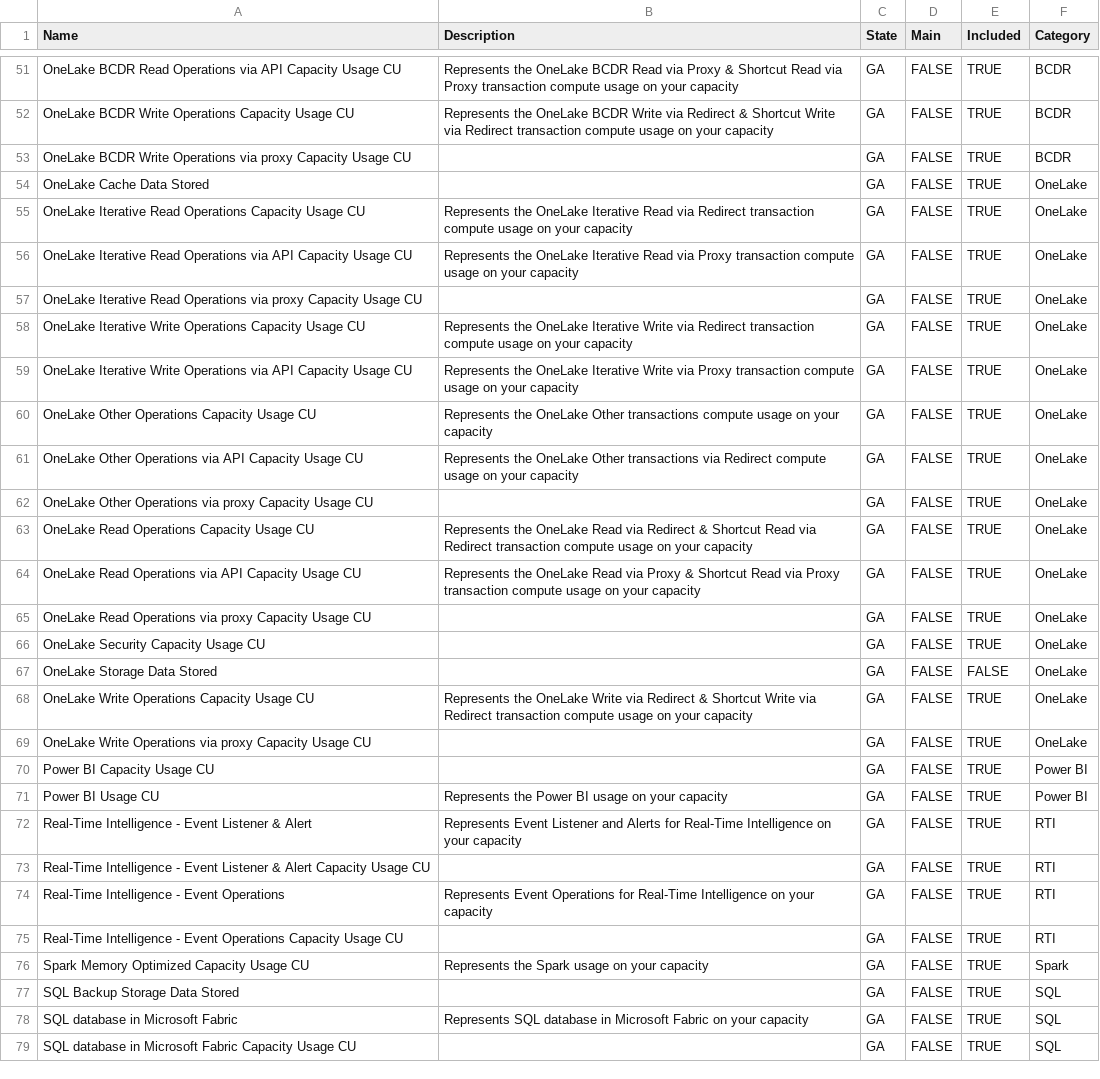
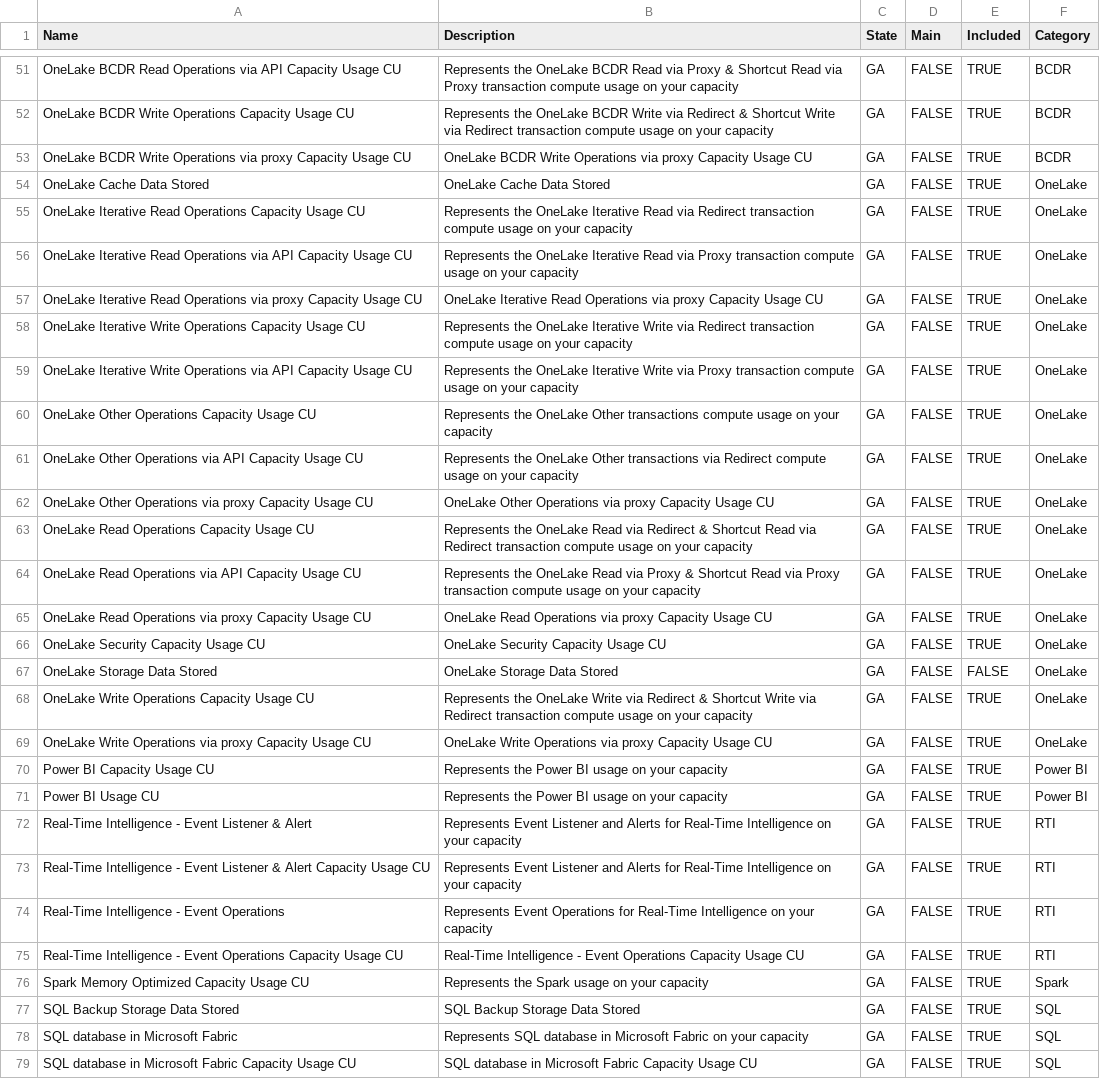
Before and after one commit to Pulsweb/FCA, a CSV file: data/Meters.csv, drawn as a sheet; only a part is shown, gaps mark what is left out; the diff covers the shown part only.

Commit message:
V0.6

```diff
--- a/data/Meters.csv
+++ b/data/Meters.csv
@@ -52,7 +52,7 @@ OneLake BCDR Read Operations via API Capacity Usage CU,Represents the OneLake BC
 OneLake BCDR Write Operations Capacity Usage CU,Represents the OneLake BCDR Write via Redirect & Shortcut Write via Redirect transaction compute usage on your capacity,GA,FALSE,TRUE,BCDR
-OneLake BCDR Write Operations via proxy Capacity Usage CU,,GA,FALSE,TRUE,BCDR
-OneLake Cache Data Stored,,GA,FALSE,TRUE,OneLake
+OneLake BCDR Write Operations via proxy Capacity Usage CU,OneLake BCDR Write Operations via proxy Capacity Usage CU,GA,FALSE,TRUE,BCDR
+OneLake Cache Data Stored,OneLake Cache Data Stored,GA,FALSE,TRUE,OneLake
 OneLake Iterative Read Operations Capacity Usage CU,Represents the OneLake Iterative Read via Redirect transaction compute usage on your capacity,GA,FALSE,TRUE,OneLake
 OneLake Iterative Read Operations via API Capacity Usage CU,Represents the OneLake Iterative Read via Proxy transaction compute usage on your capacity,GA,FALSE,TRUE,OneLake
-OneLake Iterative Read Operations via proxy Capacity Usage CU,,GA,FALSE,TRUE,OneLake
+OneLake Iterative Read Operations via proxy Capacity Usage CU,OneLake Iterative Read Operations via proxy Capacity Usage CU,GA,FALSE,TRUE,OneLake
 OneLake Iterative Write Operations Capacity Usage CU,Represents the OneLake Iterative Write via Redirect transaction compute usage on your capacity,GA,FALSE,TRUE,OneLake
@@ -61,19 +61,19 @@ OneLake Other Operations Capacity Usage CU,Represents the OneLake Other transact
 OneLake Other Operations via API Capacity Usage CU,Represents the OneLake Other transactions via Redirect compute usage on your capacity,GA,FALSE,TRUE,OneLake
-OneLake Other Operations via proxy Capacity Usage CU,,GA,FALSE,TRUE,OneLake
+OneLake Other Operations via proxy Capacity Usage CU,OneLake Other Operations via proxy Capacity Usage CU,GA,FALSE,TRUE,OneLake
 OneLake Read Operations Capacity Usage CU,Represents the OneLake Read via Redirect & Shortcut Read via Redirect transaction compute usage on your capacity,GA,FALSE,TRUE,OneLake
 OneLake Read Operations via API Capacity Usage CU,Represents the OneLake Read via Proxy & Shortcut Read via Proxy transaction compute usage on your capacity,GA,FALSE,TRUE,OneLake
-OneLake Read Operations via proxy Capacity Usage CU,,GA,FALSE,TRUE,OneLake
-OneLake Security Capacity Usage CU,,GA,FALSE,TRUE,OneLake
-OneLake Storage Data Stored,,GA,FALSE,FALSE,OneLake
+OneLake Read Operations via proxy Capacity Usage CU,OneLake Read Operations via proxy Capacity Usage CU,GA,FALSE,TRUE,OneLake
+OneLake Security Capacity Usage CU,OneLake Security Capacity Usage CU,GA,FALSE,TRUE,OneLake
+OneLake Storage Data Stored,OneLake Storage Data Stored,GA,FALSE,FALSE,OneLake
 OneLake Write Operations Capacity Usage CU,Represents the OneLake Write via Redirect & Shortcut Write via Redirect transaction compute usage on your capacity,GA,FALSE,TRUE,OneLake
-OneLake Write Operations via proxy Capacity Usage CU,,GA,FALSE,TRUE,OneLake
-Power BI Capacity Usage CU,,GA,FALSE,TRUE,Power BI
+OneLake Write Operations via proxy Capacity Usage CU,OneLake Write Operations via proxy Capacity Usage CU,GA,FALSE,TRUE,OneLake
+Power BI Capacity Usage CU,Represents the Power BI usage on your capacity,GA,FALSE,TRUE,Power BI
 Power BI Usage CU,Represents the Power BI usage on your capacity,GA,FALSE,TRUE,Power BI
 Real-Time Intelligence - Event Listener & Alert,Represents Event Listener and Alerts for Real-Time Intelligence on your capacity,GA,FALSE,TRUE,RTI
-Real-Time Intelligence - Event Listener & Alert Capacity Usage CU,,GA,FALSE,TRUE,RTI
+Real-Time Intelligence - Event Listener & Alert Capacity Usage CU,Represents Event Listener and Alerts for Real-Time Intelligence on your capacity,GA,FALSE,TRUE,RTI
 Real-Time Intelligence - Event Operations,Represents Event Operations for Real-Time Intelligence on your capacity,GA,FALSE,TRUE,RTI
-Real-Time Intelligence - Event Operations Capacity Usage CU,,GA,FALSE,TRUE,RTI
+Real-Time Intelligence - Event Operations Capacity Usage CU,Real-Time Intelligence - Event Operations Capacity Usage CU,GA,FALSE,TRUE,RTI
 Spark Memory Optimized Capacity Usage CU,Represents the Spark usage on your capacity,GA,FALSE,TRUE,Spark
-SQL Backup Storage Data Stored,,GA,FALSE,TRUE,SQL
+SQL Backup Storage Data Stored,SQL Backup Storage Data Stored,GA,FALSE,TRUE,SQL
 SQL database in Microsoft Fabric,Represents SQL database in Microsoft Fabric on your capacity,GA,FALSE,TRUE,SQL
-SQL database in Microsoft Fabric Capacity Usage CU,,GA,FALSE,TRUE,SQL
+SQL database in Microsoft Fabric Capacity Usage CU,SQL database in Microsoft Fabric Capacity Usage CU,GA,FALSE,TRUE,SQL
```
Also changed, not shown: 26 edited cells elsewhere in this file.
